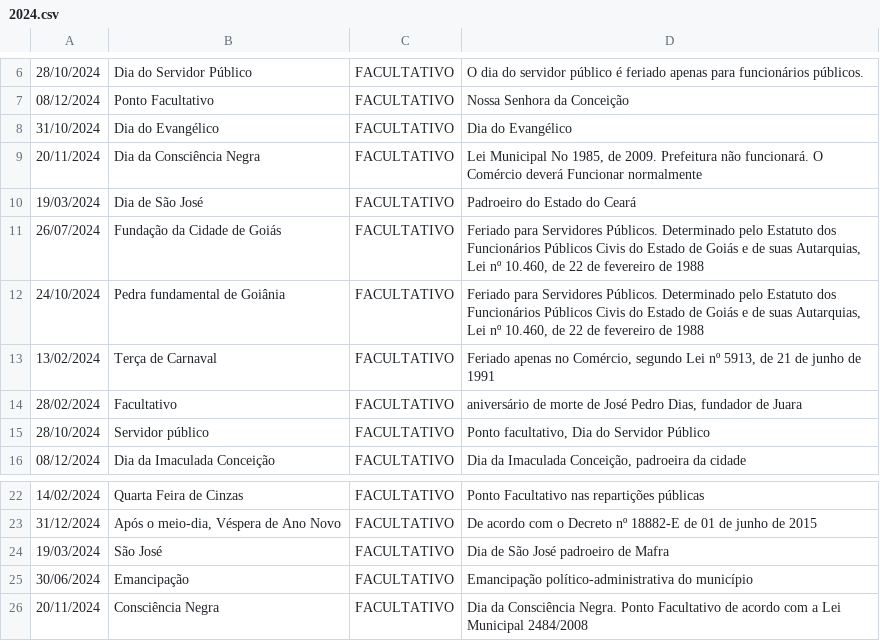
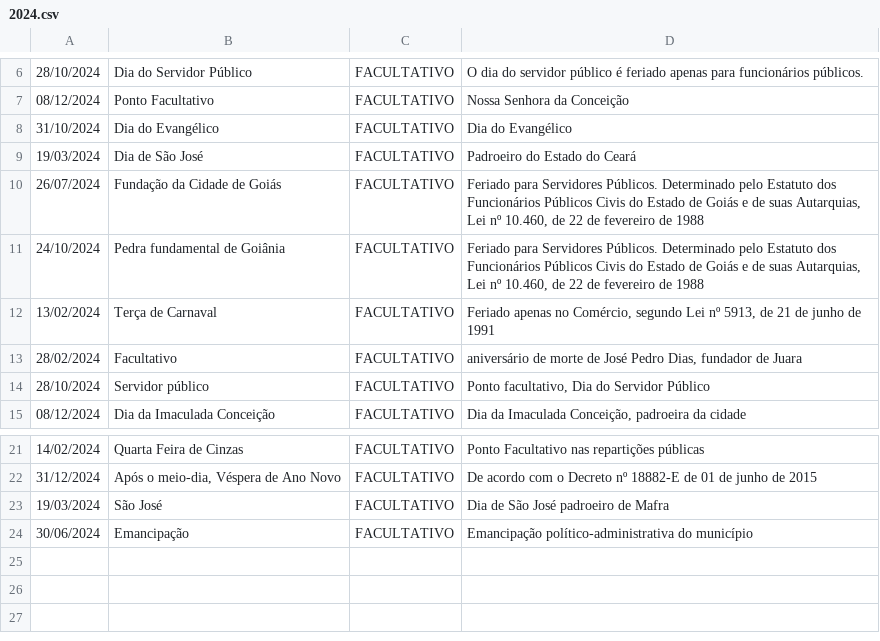
Before and after one commit to joaopbini/feriados-brasil, a CSV file: dados/feriados/facultativo/csv/2024.csv, drawn as a sheet; only a part is shown, gaps mark what is left out; the diff names each change by its address in the sheet, - before the commit and + after, or states it on an @@ line.

Commit message:
Add detailed holiday entries for 2026; adjust and remove entries for `Dia da Consciência Negra` in 2024 and 2025.

```diff
--- a/dados/feriados/facultativo/csv/2024.csv
+++ b/dados/feriados/facultativo/csv/2024.csv
-row 9: 20/11/2024 | Dia da Consciência Negra | FACULTATIVO | Lei Municipal No 1985, de 2009. Prefeitura não funcionará. O Comércio deverá Funcionar normalmente
-row 26: 20/11/2024 | Consciência Negra | FACULTATIVO | Dia da Consciência Negra. Ponto Facultativo de acordo com a Lei Municipal 2484/2008
```
Also changed, not shown: dados/feriados/estadual/csv/2026.csv, dados/feriados/facultativo/csv/2025.csv, 19 other files.
